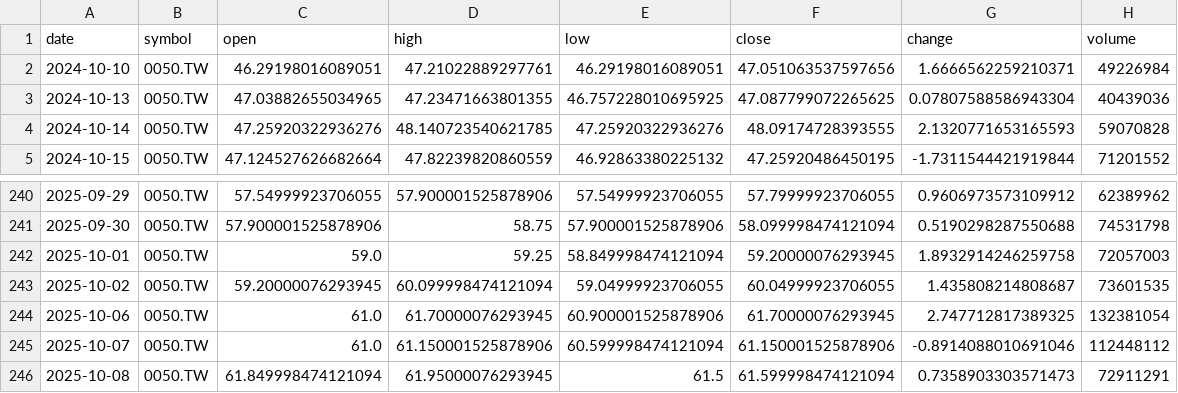
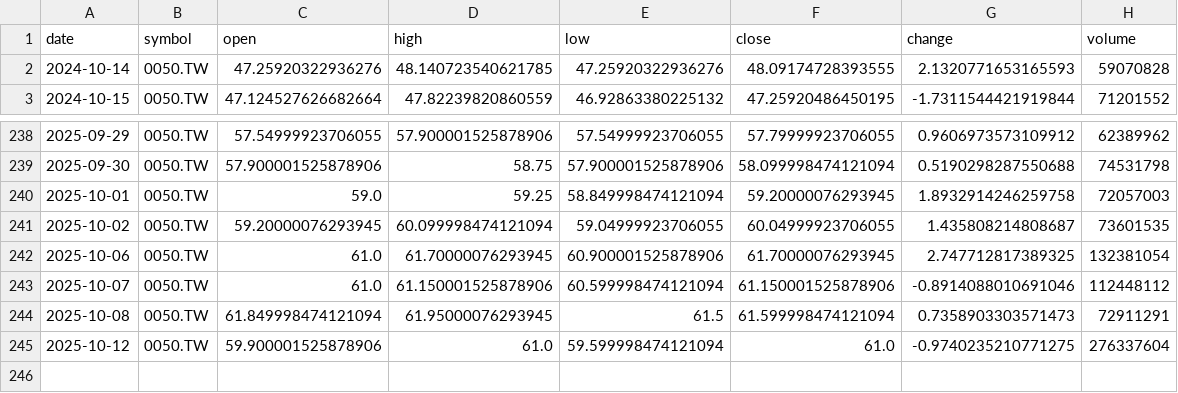
Before and after one commit to timhun/daily-podcast-stk, a CSV file: data/market/daily_0050_TW.csv, drawn as a sheet; only a part is shown, gaps mark what is left out; removed rows and columns are numbered as before the commit, all else as after; the diff names each change by its address in the sheet, - before the commit and + after, or states it on an @@ line.

```diff
--- a/data/market/daily_0050_TW.csv
+++ b/data/market/daily_0050_TW.csv
-row 2: 2024-10-10 | 0050.TW | 46.29198016089051 | 47.21022889297761 | 46.29198016089051 | 47.051063537597656 | 1.6666562259210371 | 49226984
-row 3: 2024-10-13 | 0050.TW | 47.03882655034965 | 47.23471663801355 | 46.757228010695925 | 47.087799072265625 | 0.07807588586943304 | 40439036
+row 245: 2025-10-12 | 0050.TW | 59.900001525878906 | 61.0 | 59.599998474121094 | 61.0 | -0.9740235210771275 | 276337604
```
Also changed, not shown: data/market/daily_2330_TW.csv, data/market/daily_TWII.csv, 10 other files.
